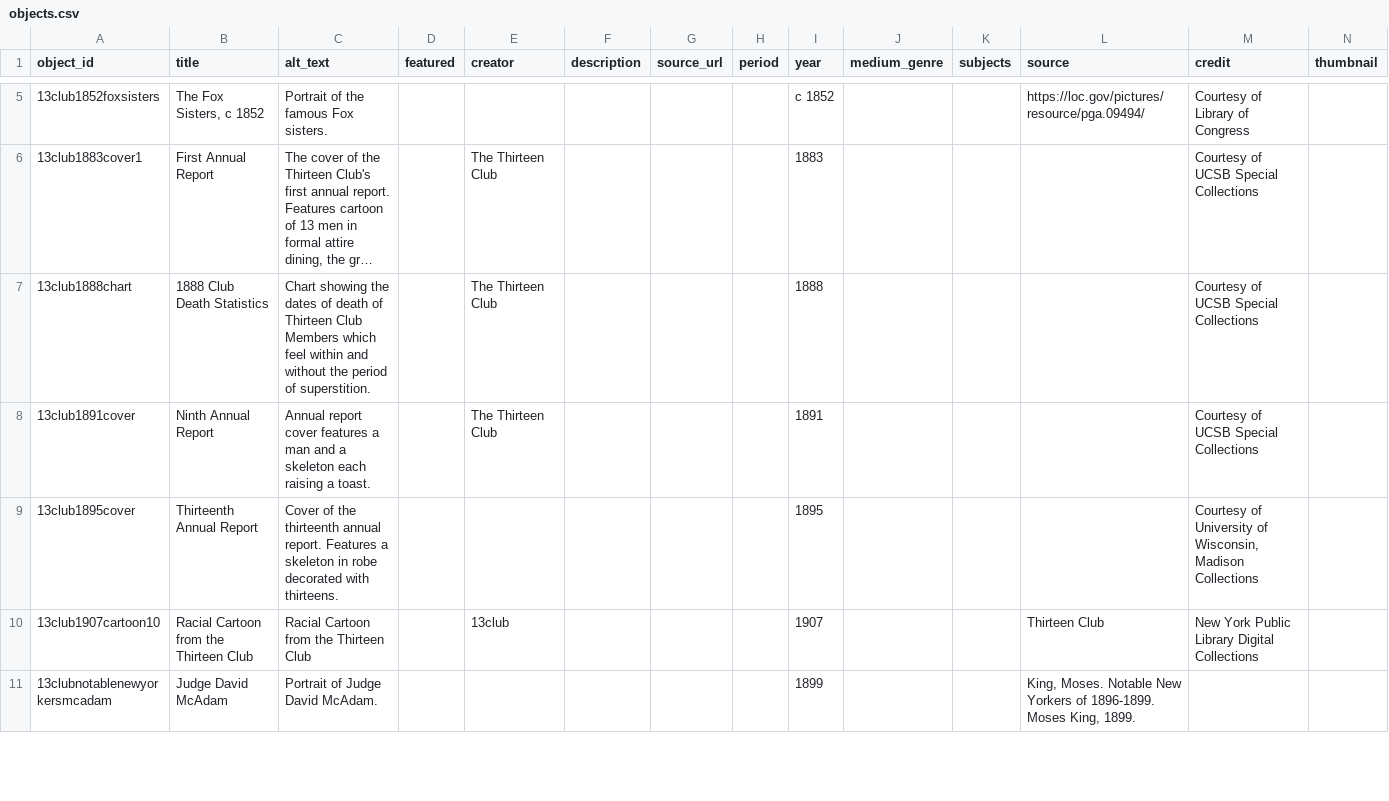
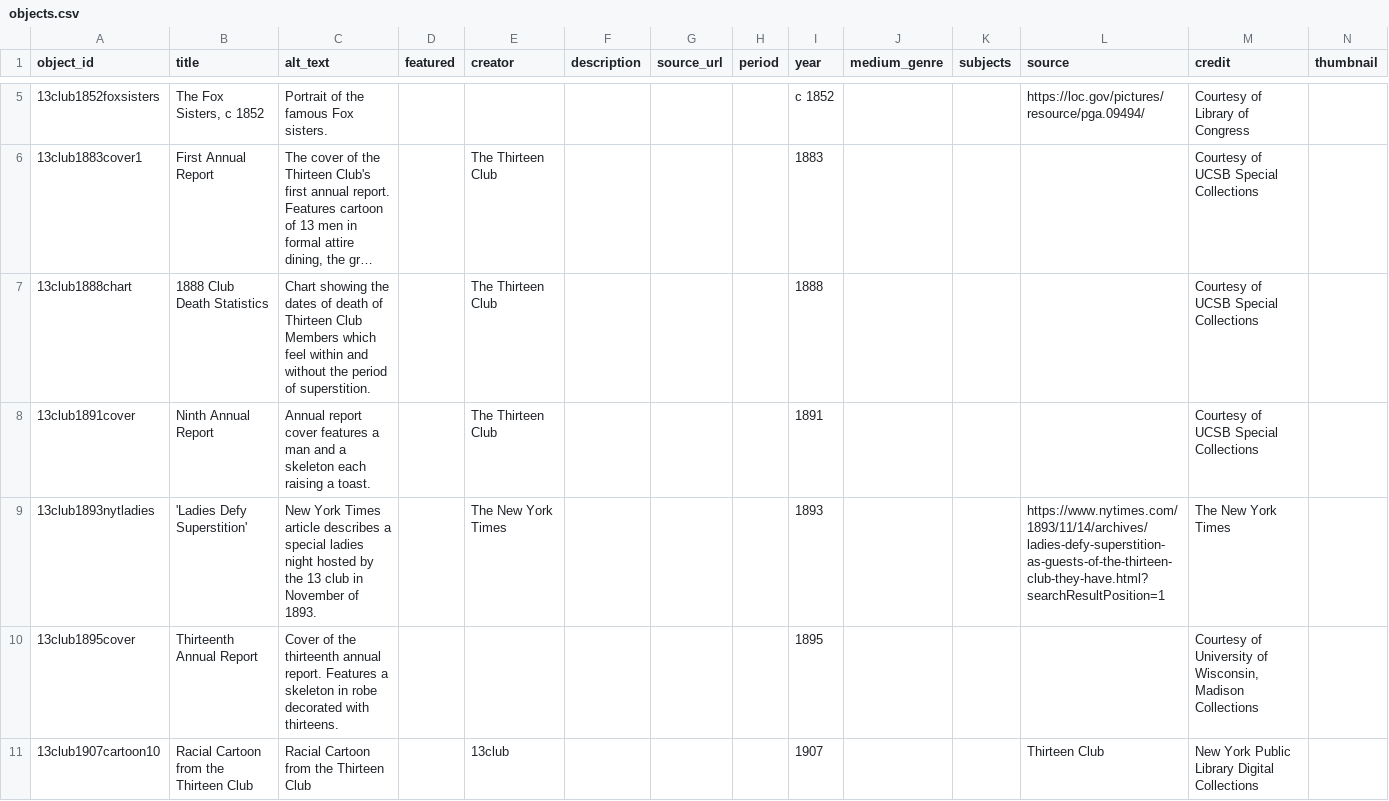
Before and after one commit to catabiesman/13club, a CSV file: telar-content/spreadsheets/objects.csv, drawn as a sheet; only a part is shown, gaps mark what is left out; the shorter side is filled out with more unchanged rows; long unchanged cells end in …; rows hold the shown columns only; the diff names each change by its address in the sheet, - before the commit and + after, or states it on an @@ line.

```diff
--- a/telar-content/spreadsheets/objects.csv
+++ b/telar-content/spreadsheets/objects.csv
+row 9: 13club1893nytladies | 'Ladies Defy Superstition' | New York Times article describes a special ladies night hosted by the 13 club in November of 1893. |  | The New York Times |  |  |  | 1893 |  |  | https://www.nytimes.com/1893/11/14/archives/ladies-defy-superstition-as-guests-of-the-thirteen-club-they-have.html?searchResultPosition=1 | The New York Times
```
Also changed, not shown: 1 other file.
